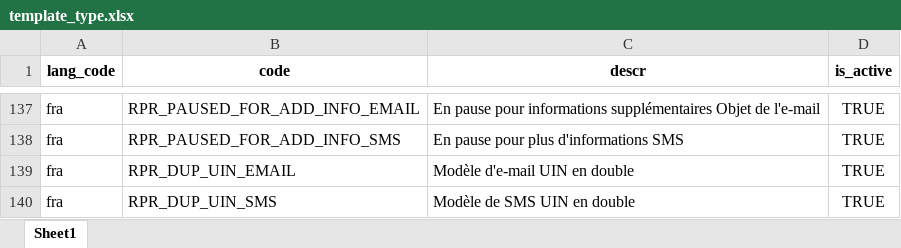
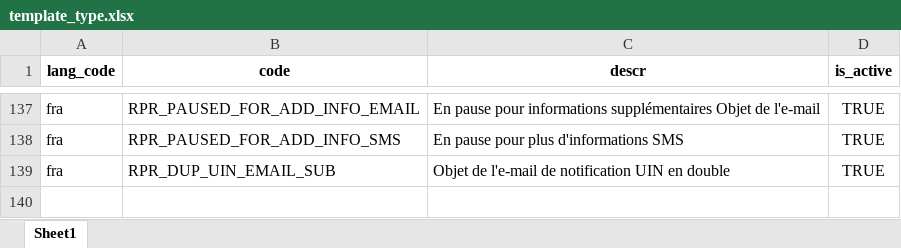
Before and after one commit to sierraleone-id/mosip-data, an Excel workbook: mosip_master/xlsx/template_type.xlsx, sheet Sheet1, drawn as a sheet; only a part is shown, gaps mark what is left out; values as stored, in another font and other column widths than the file's, no borders; charts and pictures not drawn; the diff names each change by its address in the sheet, - before the commit and + after, or states it on an @@ line.

Commit message:
update template_type.xlsx

```diff
--- a/mosip_master/xlsx/template_type.xlsx (sheet Sheet1)
+++ b/mosip_master/xlsx/template_type.xlsx (sheet Sheet1)
-B139 (code): RPR_DUP_UIN_EMAIL
+B139 (code): RPR_DUP_UIN_EMAIL_SUB
-C139 (descr): Modèle d'e-mail UIN en double
+C139 (descr): Objet de l'e-mail de notification UIN en double
-row 140: fra | RPR_DUP_UIN_SMS | Modèle de SMS UIN en double | TRUE
```
